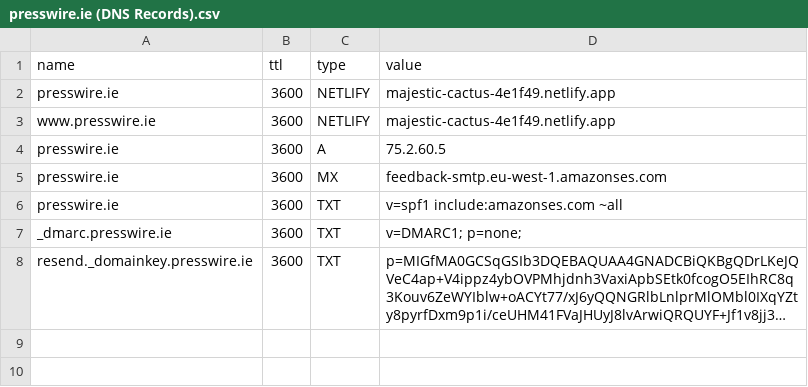
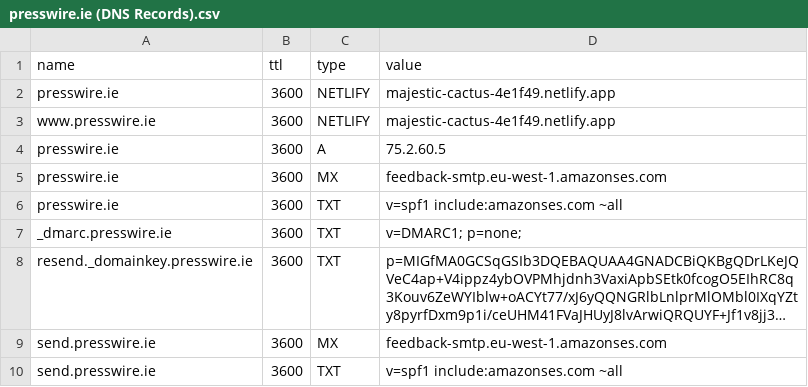
Before and after one commit to BuddySpuds/presswire-ie, a CSV file: presswire.ie (DNS Records).csv, drawn as a sheet; long unchanged cells end in …; the diff names each change by its address in the sheet, - before the commit and + after, or states it on an @@ line.

Commit message:
[skip ci] Production cleanup and validation
- Removed temporary email bypass code
- Restored production pricing (€99/€199/€399)
- Moved test files to tests/ directory
- Added PRODUCTION_CHECKLIST.md
- Updated DNS records with send subdomain
- Email system now fully operational

```diff
--- a/presswire.ie (DNS Records).csv
+++ b/presswire.ie (DNS Records).csv
+row 9: send.presswire.ie | 3600 | MX | feedback-smtp.eu-west-1.amazonses.com
+row 10: send.presswire.ie | 3600 | TXT | v=spf1 include:amazonses.com ~all
```
Also changed, not shown: 10 other files.
